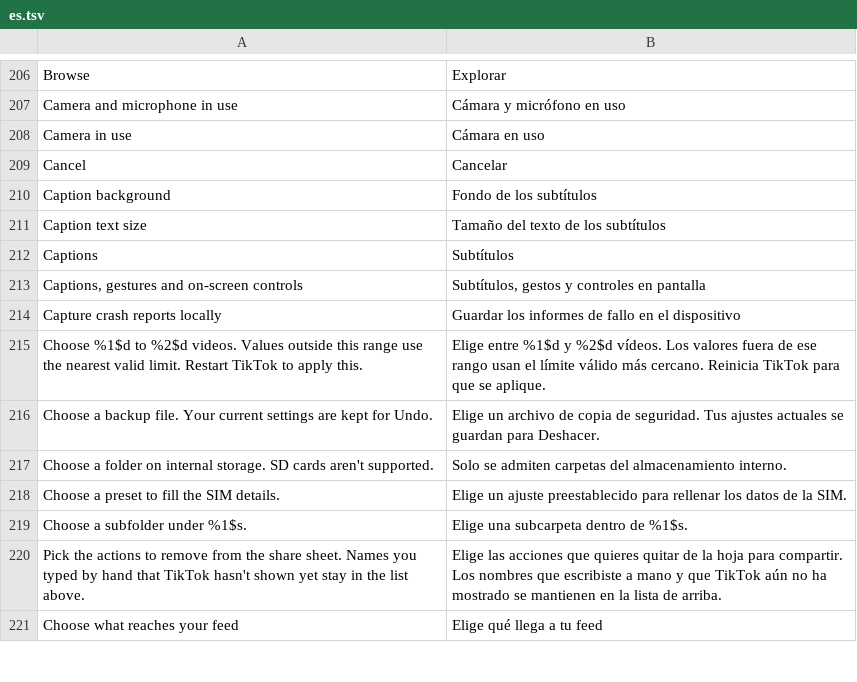
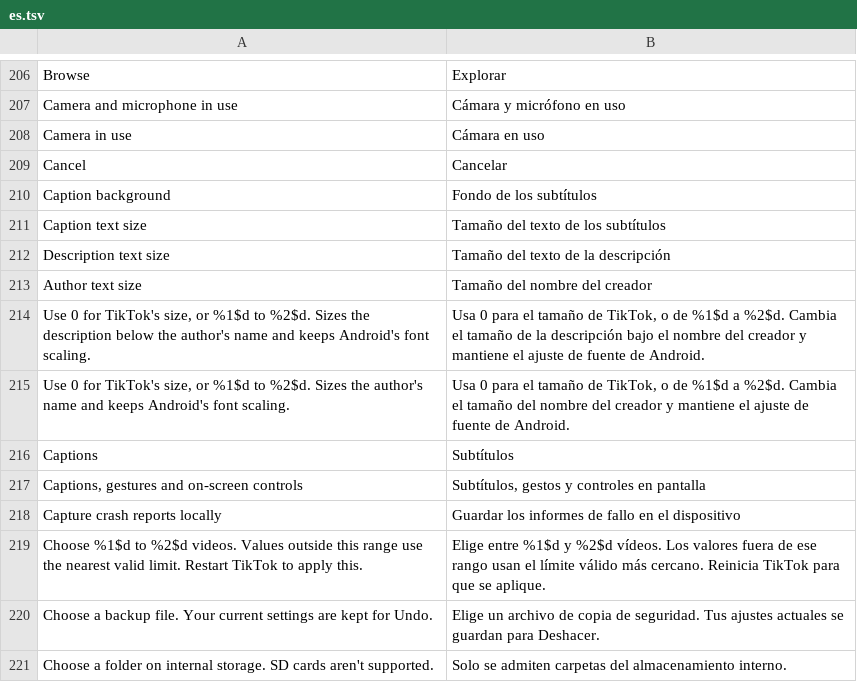
Before and after one commit to BlackGold8282/HushFeed, a TSV file: extensions/tiktok/src/main/l10n/es.tsv, drawn as a sheet; only a part is shown, gaps mark what is left out; the shorter side is filled out with more unchanged rows.

```diff
--- a/extensions/tiktok/src/main/l10n/es.tsv
+++ b/extensions/tiktok/src/main/l10n/es.tsv
@@ -211,2 +211,6 @@ Caption background	Fondo de los subtítulos
 Caption text size	Tamaño del texto de los subtítulos
+Description text size	Tamaño del texto de la descripción
+Author text size	Tamaño del nombre del creador
+Use 0 for TikTok's size, or %1$d to %2$d. Sizes the description below the author's name and keeps Android's font scaling.	Usa 0 para el tamaño de TikTok, o de %1$d a %2$d. Cambia el tamaño de la descripción bajo el nombre del creador y mantiene el ajuste de fuente de Android.
+Use 0 for TikTok's size, or %1$d to %2$d. Sizes the author's name and keeps Android's font scaling.	Usa 0 para el tamaño de TikTok, o de %1$d a %2$d. Cambia el tamaño del nombre del creador y mantiene el ajuste de fuente de Android.
 Captions	Subtítulos
```
Also changed, not shown: extensions/tiktok/src/main/l10n/de.tsv, extensions/tiktok/src/main/l10n/in.csv, 23 other files.
